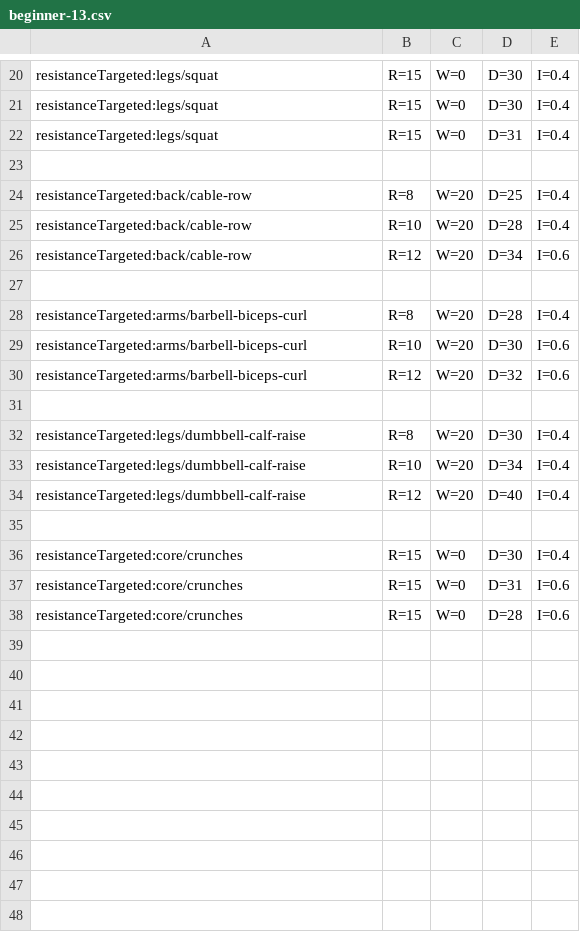
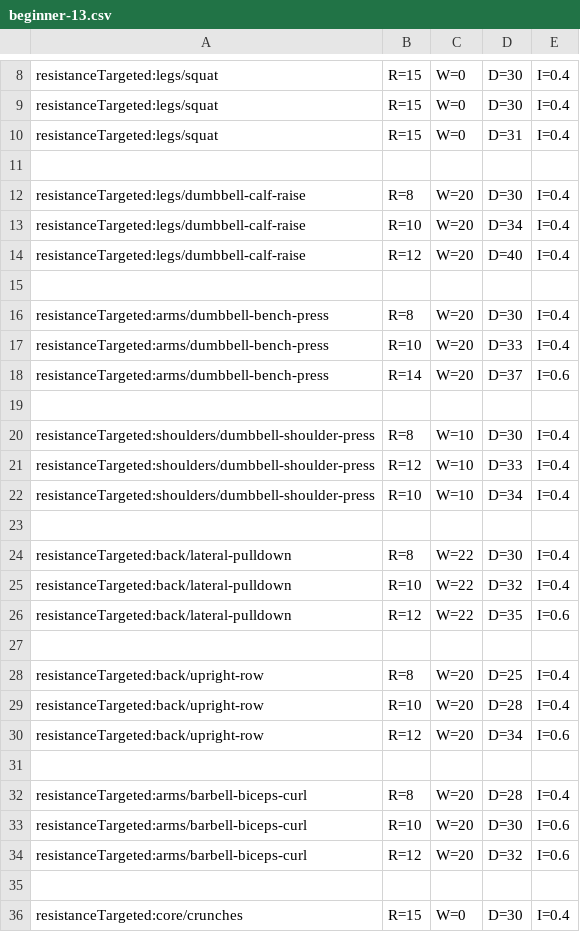
Before and after one commit to muvr/muvr-ios, a CSV file: MuvrTests/Sessions.bundle/beginner/beginner-13.csv, drawn as a sheet; only a part is shown, gaps mark what is left out; the shorter side is filled out with more unchanged rows; the diff covers the shown part only.

```diff
--- a/MuvrTests/Sessions.bundle/beginner/beginner-13.csv
+++ b/MuvrTests/Sessions.bundle/beginner/beginner-13.csv
@@ -23,5 +11,21 @@ resistanceTargeted:legs/squat,R=15,W=0,D=31,I=0.4
 
-resistanceTargeted:back/cable-row,R=8,W=20,D=25,I=0.4
-resistanceTargeted:back/cable-row,R=10,W=20,D=28,I=0.4
-resistanceTargeted:back/cable-row,R=12,W=20,D=34,I=0.6
+resistanceTargeted:legs/dumbbell-calf-raise,R=8,W=20,D=30,I=0.4
+resistanceTargeted:legs/dumbbell-calf-raise,R=10,W=20,D=34,I=0.4
+resistanceTargeted:legs/dumbbell-calf-raise,R=12,W=20,D=40,I=0.4
+
+resistanceTargeted:arms/dumbbell-bench-press,R=8,W=20,D=30,I=0.4
+resistanceTargeted:arms/dumbbell-bench-press,R=10,W=20,D=33,I=0.4
+resistanceTargeted:arms/dumbbell-bench-press,R=14,W=20,D=37,I=0.6
+
+resistanceTargeted:shoulders/dumbbell-shoulder-press,R=8,W=10,D=30,I=0.4
+resistanceTargeted:shoulders/dumbbell-shoulder-press,R=12,W=10,D=33,I=0.4
+resistanceTargeted:shoulders/dumbbell-shoulder-press,R=10,W=10,D=34,I=0.4
+
+resistanceTargeted:back/lateral-pulldown,R=8,W=22,D=30,I=0.4
+resistanceTargeted:back/lateral-pulldown,R=10,W=22,D=32,I=0.4
+resistanceTargeted:back/lateral-pulldown,R=12,W=22,D=35,I=0.6
+
+resistanceTargeted:back/upright-row,R=8,W=20,D=25,I=0.4
+resistanceTargeted:back/upright-row,R=10,W=20,D=28,I=0.4
+resistanceTargeted:back/upright-row,R=12,W=20,D=34,I=0.6
 
@@ -30,6 +34,2 @@ resistanceTargeted:arms/barbell-biceps-curl,R=10,W=20,D=30,I=0.6
 resistanceTargeted:arms/barbell-biceps-curl,R=12,W=20,D=32,I=0.6
-
-resistanceTargeted:legs/dumbbell-calf-raise,R=8,W=20,D=30,I=0.4
-resistanceTargeted:legs/dumbbell-calf-raise,R=10,W=20,D=34,I=0.4
-resistanceTargeted:legs/dumbbell-calf-raise,R=12,W=20,D=40,I=0.4
 
```
Also changed, not shown: 9 removed rows and 1 edited cell elsewhere in this file, MuvrTests/Sessions.bundle/beginner/beginner-23.csv, MuvrTests/Sessions.bundle/beginner/beginner-53.csv, 4 other files.
